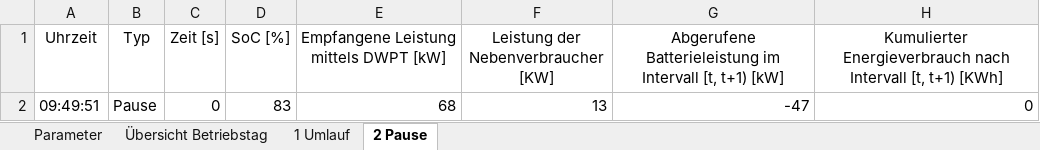
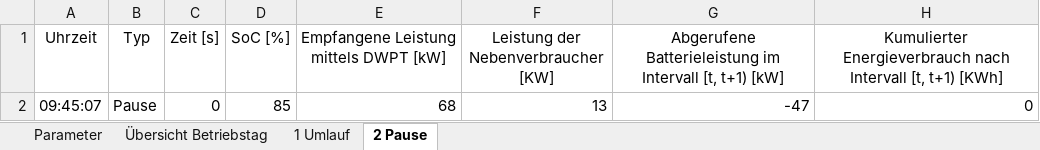
Before and after one commit to fabiofrank/Bachelorarbeit, an Excel workbook: Outputdateien/EinzelnerUmlauf_Linie24.xlsx, sheet 2 Pause, drawn as a sheet; values as stored, in another font and other column widths than the file's, no borders; table styles not drawn; the diff names each change by its address in the sheet, - before the commit and + after, or states it on an @@ line.

```diff
--- a/Outputdateien/EinzelnerUmlauf_Linie24.xlsx (sheet 2 Pause)
+++ b/Outputdateien/EinzelnerUmlauf_Linie24.xlsx (sheet 2 Pause)
-A2 (Uhrzeit): 09:49:51
+A2 (Uhrzeit): 09:45:07
-D2 (SoC [%]): 83
+D2 (SoC [%]): 85
```
Also changed, not shown: sheet 1 Umlauf, sheet Übersicht Betriebstag, sheet Parameter, Inputdateien/Input_Balingen_Linie24.xlsx, 1 other file.
